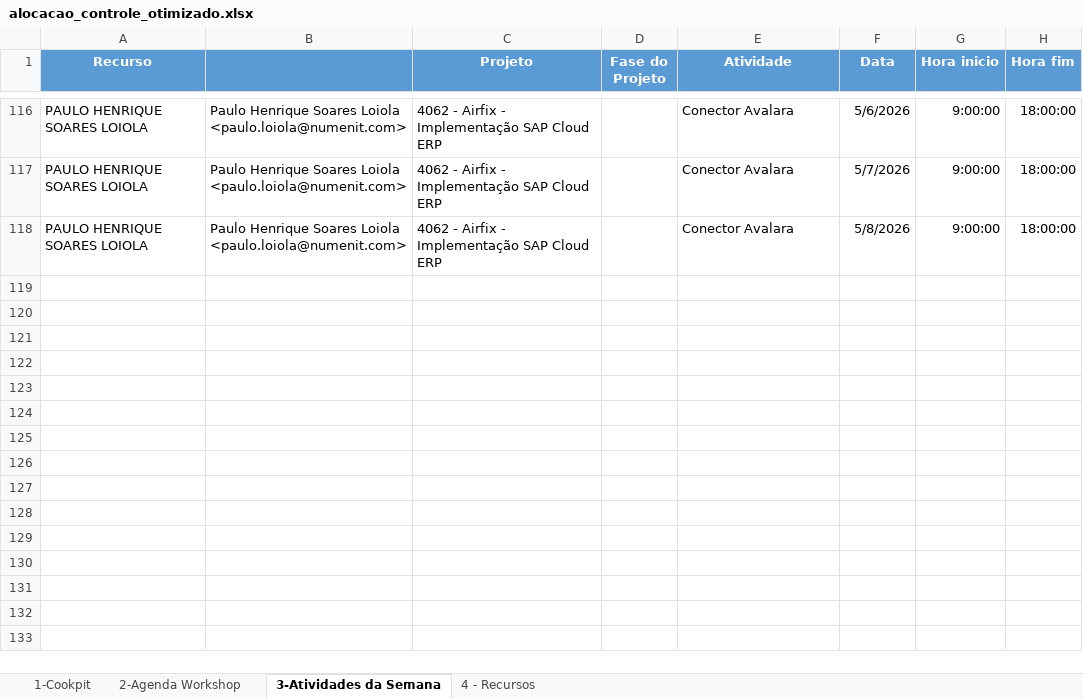
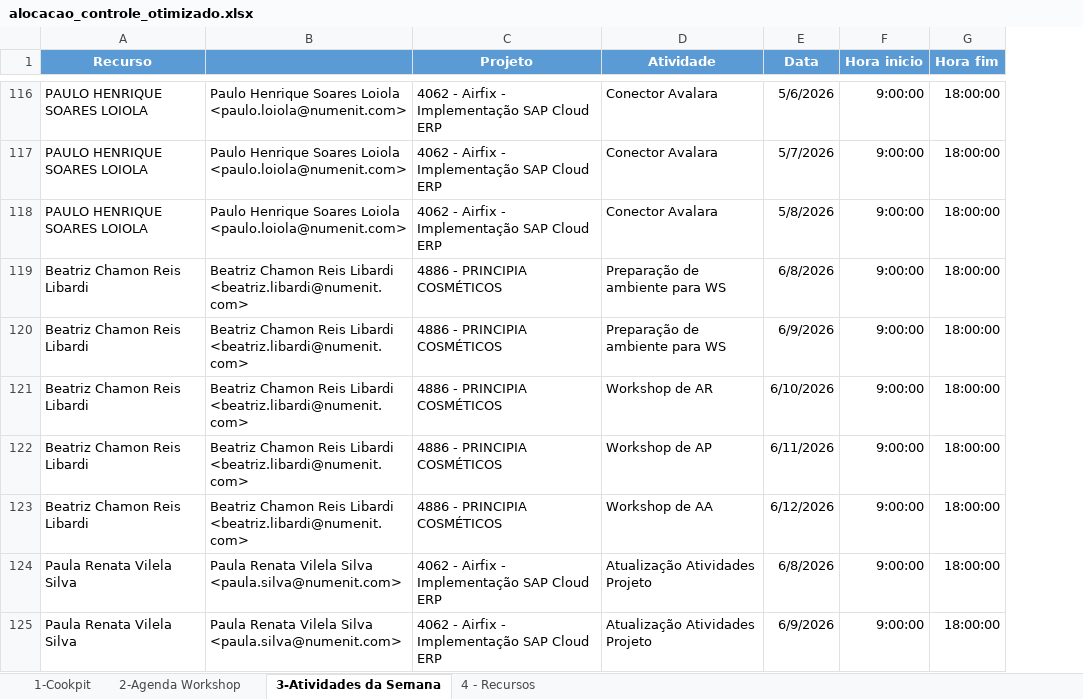
Before and after one commit to giovannaz-ctrl/Recursos, an Excel workbook: alocacao_controle_otimizado.xlsx, sheet 3-Atividades da Semana, drawn as a sheet; only a part is shown, gaps mark what is left out; values as stored, in another font and other column widths than the file's, no borders; removed rows and columns are numbered as before the commit, all else as after; the diff covers the shown part only; the diff names each change by its address in the sheet, - before the commit and + after, or states it on an @@ line.

Commit message:
Add files via upload

```diff
--- a/alocacao_controle_otimizado.xlsx (sheet 3-Atividades da Semana)
+++ b/alocacao_controle_otimizado.xlsx (sheet 3-Atividades da Semana)
-column D (Fase do Projeto), empty
+row 119: Beatriz Chamon Reis Libardi | Beatriz Chamon Reis Libardi <beatriz.libardi@numenit.com> | 4886 - PRINCIPIA COSMÉTICOS | Preparação de ambiente para WS | 6/8/2026 | 9:00:00 | 18:00:00
+row 120: Beatriz Chamon Reis Libardi | Beatriz Chamon Reis Libardi <beatriz.libardi@numenit.com> | 4886 - PRINCIPIA COSMÉTICOS | Preparação de ambiente para WS | 6/9/2026 | 9:00:00 | 18:00:00
+row 121: Beatriz Chamon Reis Libardi | Beatriz Chamon Reis Libardi <beatriz.libardi@numenit.com> | 4886 - PRINCIPIA COSMÉTICOS | Workshop de AR | 6/10/2026 | 9:00:00 | 18:00:00
+row 122: Beatriz Chamon Reis Libardi | Beatriz Chamon Reis Libardi <beatriz.libardi@numenit.com> | 4886 - PRINCIPIA COSMÉTICOS | Workshop de AP | 6/11/2026 | 9:00:00 | 18:00:00
+row 123: Beatriz Chamon Reis Libardi | Beatriz Chamon Reis Libardi <beatriz.libardi@numenit.com> | 4886 - PRINCIPIA COSMÉTICOS | Workshop de AA | 6/12/2026 | 9:00:00 | 18:00:00
+row 124: Paula Renata Vilela Silva | Paula Renata Vilela Silva <paula.silva@numenit.com> | 4062 - Airfix - Implementação SAP Cloud ERP | Atualização Atividades Projeto | 6/8/2026 | 9:00:00 | 18:00:00
+row 125: Paula Renata Vilela Silva | Paula Renata Vilela Silva <paula.silva@numenit.com> | 4062 - Airfix - Implementação SAP Cloud ERP | Atualização Atividades Projeto | 6/9/2026 | 9:00:00 | 18:00:00
```
Also changed, not shown: 7 added rows elsewhere in this sheet.
